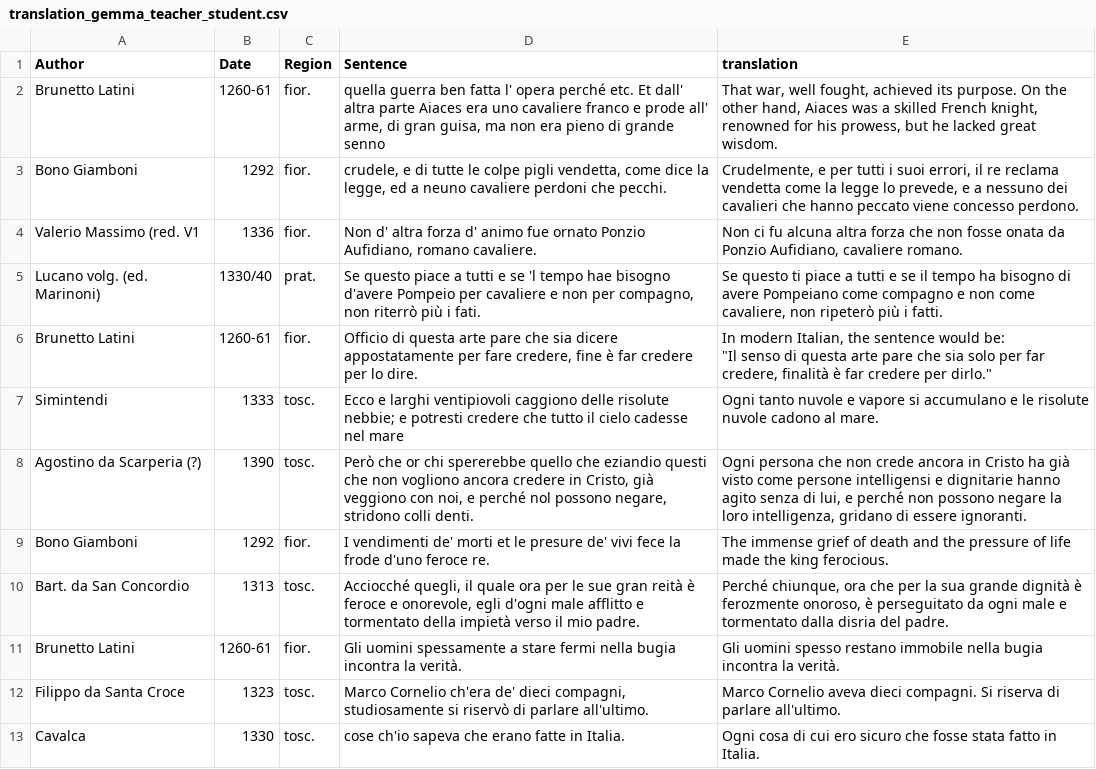
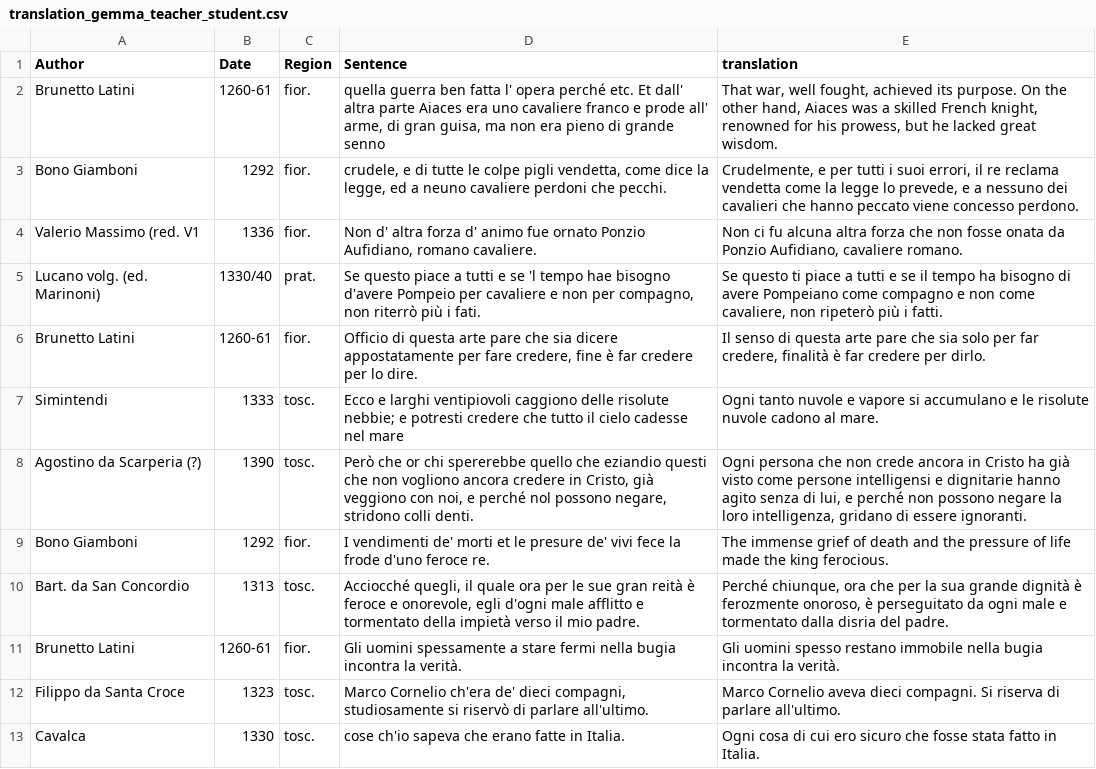
Before and after one commit to Santana126/HomeWork2MNLP, a CSV file: translations/translation_gemma_teacher_student.csv, drawn as a sheet; only a part is shown.

```diff
--- a/translations/translation_gemma_teacher_student.csv
+++ b/translations/translation_gemma_teacher_student.csv
@@ -5,5 +5,3 @@ Valerio Massimo (red. V1,1336,fior.,"Non d' altra forza d' animo fue ornato Ponz
 Lucano volg. (ed. Marinoni),1330/40,prat.,"Se questo piace a tutti e se 'l tempo hae bisogno d'avere Pompeio per cavaliere e non per compagno, non riterrò più i fati.","Se questo ti piace a tutti e se il tempo ha bisogno di avere Pompeiano come compagno e non come cavaliere, non ripeterò più i fatti."
-Brunetto Latini,1260-61,fior.,"Officio di questa arte pare che sia dicere appostatamente per fare credere, fine è far credere per lo dire.","In modern Italian, the sentence would be:
-
-""Il senso di questa arte pare che sia solo per far credere, finalità è far credere per dirlo."""
+Brunetto Latini,1260-61,fior.,"Officio di questa arte pare che sia dicere appostatamente per fare credere, fine è far credere per lo dire.","Il senso di questa arte pare che sia solo per far credere, finalità è far credere per dirlo."
 Simintendi,1333,tosc.,Ecco e larghi ventipiovoli caggiono delle risolute nebbie; e potresti credere che tutto il cielo cadesse nel mare,Ogni tanto nuvole e vapore si accumulano e le risolute nuvole cadono al mare.
```
Also changed, not shown: 40 other files.
